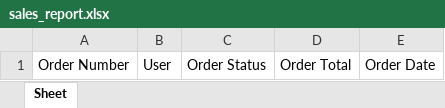
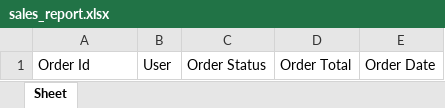
Before and after one commit to Althuaf123/Bookies, an Excel workbook: sales_report.xlsx, sheet Sheet, drawn as a sheet; values as stored, in another font and other column widths than the file's, no borders; the diff names each change by its address in the sheet, - before the commit and + after, or states it on an @@ line.

```diff
--- a/sales_report.xlsx (sheet Sheet)
+++ b/sales_report.xlsx (sheet Sheet)
-A1: Order Number
+A1: Order Id
```
Also changed, not shown: 5 other files.
